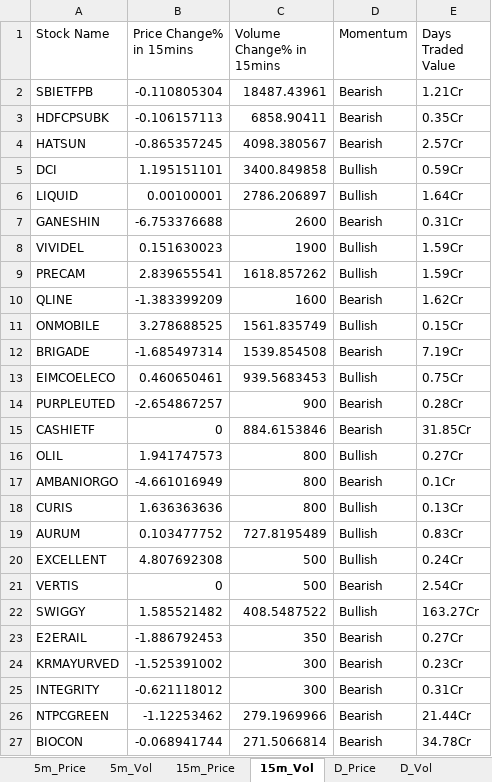
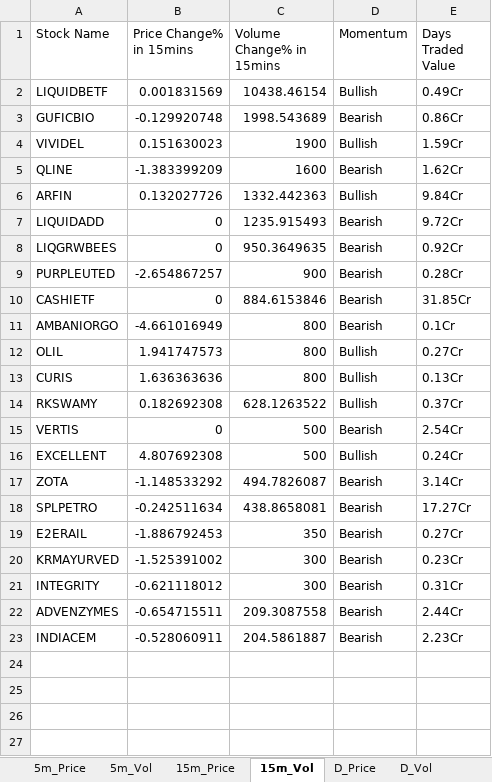
Before and after one commit to srbsharma92/priceAction2, an Excel workbook: data/live_data.xlsx, sheet 15m_Vol, drawn as a sheet; values as stored, in another font and other column widths than the file's, no borders; removed rows and columns are numbered as before the commit, all else as after; the diff names each change by its address in the sheet, - before the commit and + after, or states it on an @@ line.

```diff
--- a/data/live_data.xlsx (sheet 15m_Vol)
+++ b/data/live_data.xlsx (sheet 15m_Vol)
-row 2: SBIETFPB | -0.110805304 | 18487.43961 | Bearish | 1.21Cr
-row 3: HDFCPSUBK | -0.106157113 | 6858.90411 | Bearish | 0.35Cr
-row 4: HATSUN | -0.865357245 | 4098.380567 | Bearish | 2.57Cr
-row 5: DCI | 1.195151101 | 3400.849858 | Bullish | 0.59Cr
-row 6: LIQUID | 0.00100001 | 2786.206897 | Bullish | 1.64Cr
-row 7: GANESHIN | -6.753376688 | 2600 | Bearish | 0.31Cr
+row 2: LIQUIDBETF | 0.001831569 | 10438.46154 | Bullish | 0.49Cr
+row 3: GUFICBIO | -0.129920748 | 1998.543689 | Bearish | 0.86Cr
-row 9: PRECAM | 2.839655541 | 1618.857262 | Bullish | 1.59Cr
-row 11: ONMOBILE | 3.278688525 | 1561.835749 | Bullish | 0.15Cr
-row 12: BRIGADE | -1.685497314 | 1539.854508 | Bearish | 7.19Cr
-row 13: EIMCOELECO | 0.460650461 | 939.5683453 | Bullish | 0.75Cr
+row 6: ARFIN | 0.132027726 | 1332.442363 | Bullish | 9.84Cr
+row 7: LIQUIDADD | 0 | 1235.915493 | Bearish | 9.72Cr
+row 8: LIQGRWBEES | 0 | 950.3649635 | Bearish | 0.92Cr
@@ row 17 moved to row 11: AMBANIORGO @@
-row 19: AURUM | 0.103477752 | 727.8195489 | Bullish | 0.83Cr
+row 14: RKSWAMY | 0.182692308 | 628.1263522 | Bullish | 0.37Cr
@@ row 21 moved to row 15: VERTIS @@
-row 22: SWIGGY | 1.585521482 | 408.5487522 | Bullish | 163.27Cr
+row 17: ZOTA | -1.148533292 | 494.7826087 | Bearish | 3.14Cr
+row 18: SPLPETRO | -0.242511634 | 438.8658081 | Bearish | 17.27Cr
-row 26: NTPCGREEN | -1.12253462 | 279.1969966 | Bearish | 21.44Cr
-row 27: BIOCON | -0.068941744 | 271.5066814 | Bearish | 34.78Cr
+row 22: ADVENZYMES | -0.654715511 | 209.3087558 | Bearish | 2.44Cr
+row 23: INDIACEM | -0.528060911 | 204.5861887 | Bearish | 2.23Cr
```
Also changed, not shown: sheet D_Price, sheet 5m_Vol, sheet D_Vol, sheet 15m_Price, sheet 5m_Price, sheet Opening, 1 more sheet.
